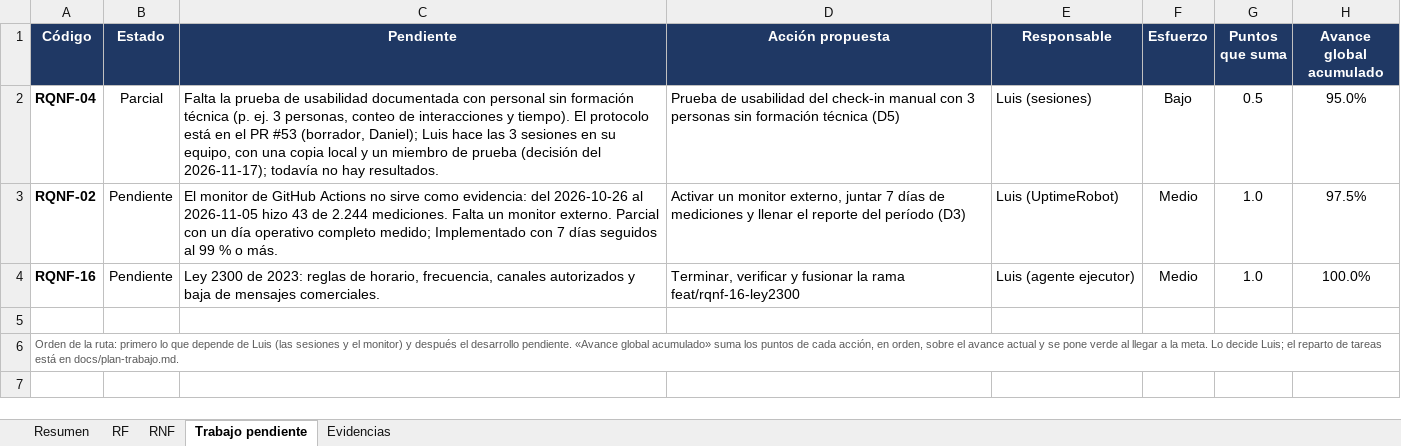
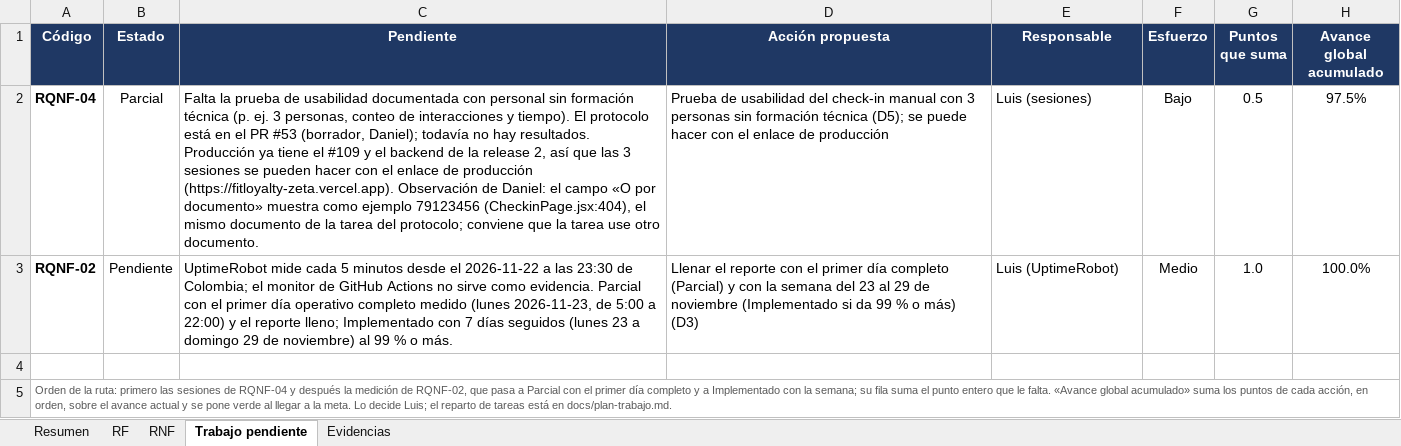
Before and after one commit to Luis140721/Proyecto_Fitloyalty, an Excel workbook: docs/avance-requisitos.xlsx, sheet Trabajo pendiente, drawn as a sheet; values as stored, in another font and other column widths than the file's, no borders; conditional formats not drawn; removed rows and columns are numbered as before the commit, all else as after; the diff names each change by its address in the sheet, - before the commit and + after, or states it on an @@ line.

Commit message:
docs(avance): RQNF-16 Implementado con el #108 y el #116; avance al 96,3 %
- estado.md y matriz: RQNF-16 pasa de Pendiente a Implementado (38,5/40:
  RF 100,0 %, RNF 91,7 %); RQNF-02 y RQNF-04 siguen con su estado, al
  día con el monitor de UptimeRobot y el #109.
- Auditoría de las citas archivo:línea de la matriz contra 9fb3f7b, y las
  observaciones del verificador del #107 (RQF-15, EV-16, EV-18).
- ADR 0001: la decisión del QR dinámico del miembro.
- Excel y documento de requisitos con el mismo cambio.

```diff
--- a/docs/avance-requisitos.xlsx (sheet Trabajo pendiente)
+++ b/docs/avance-requisitos.xlsx (sheet Trabajo pendiente)
-C2 (Pendiente): …(borrador, Daniel); Luis hace las 3 sesiones en su equipo, con una copia local y un miembro de prueba (decisión del 2026-11-17); todavía no hay resultados.
+C2 (Pendiente): …(borrador, Daniel); todavía no hay resultados. Producción ya tiene el #109 y el backend de la release 2, así que las 3 sesiones se pueden hacer con el enlace de producción (https://fitloyalty-zeta.vercel.app). Observación de Daniel: el campo «O por documento» muestra como ejemplo 79123456 (CheckinPage.jsx:404), el mismo documento de la tarea del protocolo; conviene que la tarea use otro documento.
-D2 (Acción propuesta): …formación técnica (D5)
+D2 (Acción propuesta): …formación técnica (D5); se puede hacer con el enlace de producción
-H2 (Avance global acumulado): 95.0%
+H2 (Avance global acumulado): 97.5%
-C3 (Pendiente): El monitor de GitHub Actions no sirve como evidencia: del 2026-10-26 al 2026-11-05 hizo 43 de 2.244 mediciones. Falta un monitor externo. Parcial con un día operativo completo medido; Implementado con 7 días seguidos al 99…
+C3 (Pendiente): UptimeRobot mide cada 5 minutos desde el 2026-11-22 a las 23:30 de Colombia; el monitor de GitHub Actions no sirve como evidencia. Parcial con el primer día operativo completo medido (lunes 2026-11-23, de 5:00 a 22:00) y el reporte lleno; Implementado con 7 días seguidos (lunes 23 a domingo 29 de noviembre) al 99…
-D3 (Acción propuesta): Activar un monitor externo, juntar 7 días de mediciones y llenar el reporte del período (D3)
+D3 (Acción propuesta): Llenar el reporte con el primer día completo (Parcial) y con la semana del 23 al 29 de noviembre (Implementado si da 99 % o más) (D3)
-H3 (Avance global acumulado): 97.5%
+H3 (Avance global acumulado): 100.0%
-row 4: RQNF-16 | Pendiente | Ley 2300 de 2023: reglas de horario, frecuencia, canales autorizados y baja de mensajes comerciales. | Terminar, verificar y fusionar la rama feat/rqnf-16-ley2300 | Luis (agente ejecutor) | Medio | 1.0 | 100.0%
-A5 (Código): …ruta: primero lo que depende de Luis (las sesiones y el monitor) y después el desarrollo pendiente. «Avance global…
+A5 (Código): …ruta: primero las sesiones de RQNF-04 y después la medición de RQNF-02, que pasa a Parcial con el primer día completo y a Implementado con la semana; su fila suma el punto entero que le falta. «Avance global…
```
Also changed, not shown: sheet Evidencias, sheet RF, sheet RNF, sheet Resumen, charts or pictures, 5 other files.
